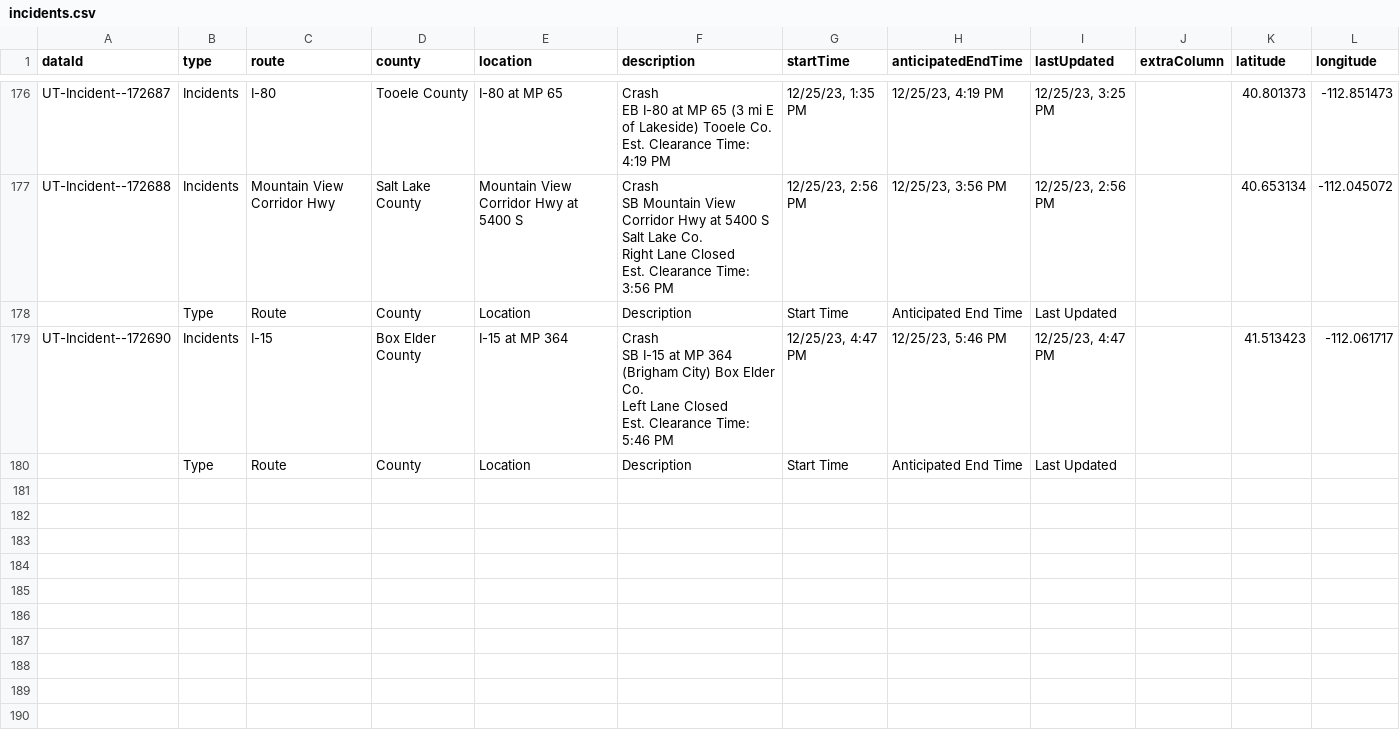
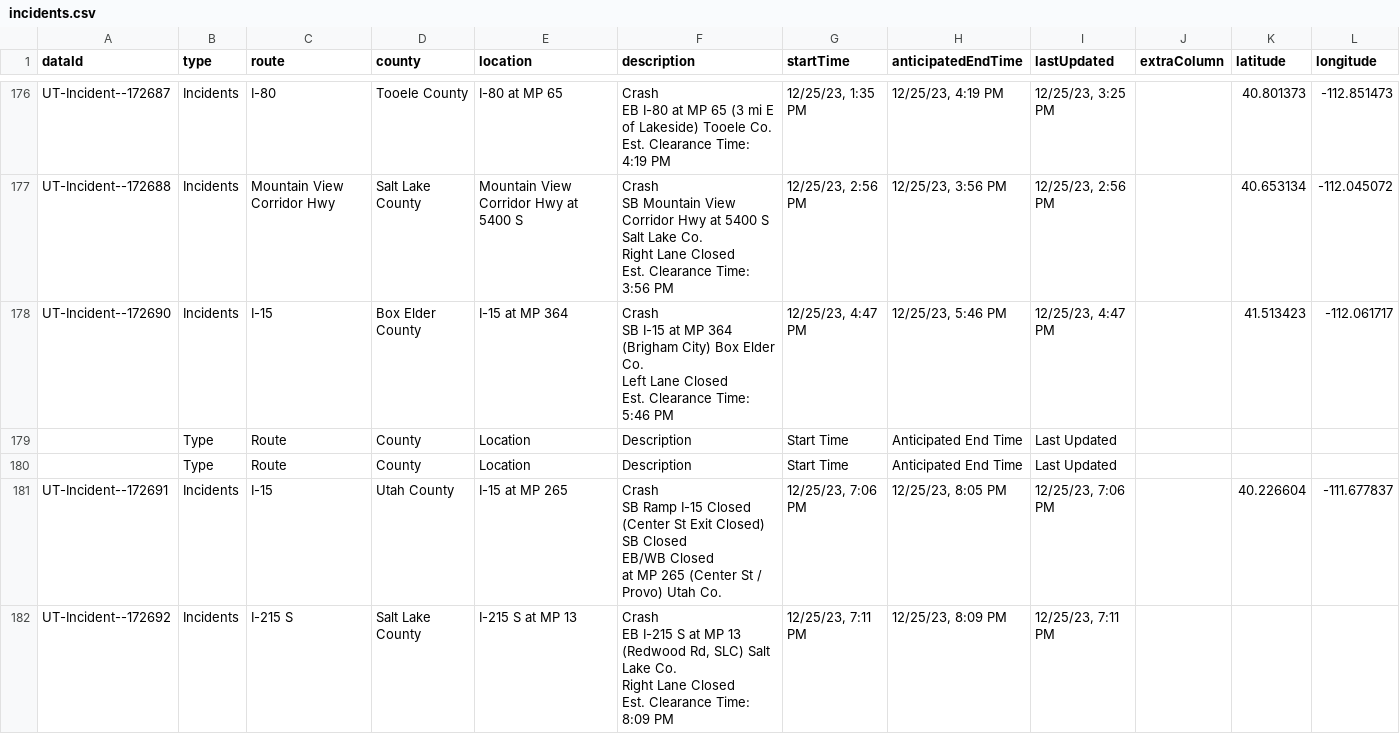
Before and after one commit to evanapplegate/evanapplegate.github.io, a CSV file: traffic_incidents_map/incidents.csv, drawn as a sheet; only a part is shown, gaps mark what is left out.

```diff
--- a/traffic_incidents_map/incidents.csv
+++ b/traffic_incidents_map/incidents.csv
@@ -648,3 +648,2 @@ Right Lane Closed
 Est. Clearance Time: 3:56 PM","12/25/23, 2:56 PM","12/25/23, 3:56 PM","12/25/23, 2:56 PM",,40.653134,-112.045072
-,Type,Route,County,Location,Description,Start Time,Anticipated End Time,Last Updated,,,
 UT-Incident--172690,Incidents,I-15,Box Elder County,I-15 at MP 364,"Crash
@@ -654 +653,11 @@ Est. Clearance Time: 5:46 PM","12/25/23, 4:47 PM","12/25/23, 5:46 PM","12/25/23,
 ,Type,Route,County,Location,Description,Start Time,Anticipated End Time,Last Updated,,,
+,Type,Route,County,Location,Description,Start Time,Anticipated End Time,Last Updated,,,
+UT-Incident--172691,Incidents,I-15,Utah County,I-15 at MP 265,"Crash
+SB Ramp I-15 Closed (Center St Exit Closed)
+SB Closed
+EB/WB Closed
+ at MP 265 (Center St / Provo) Utah Co.","12/25/23, 7:06 PM","12/25/23, 8:05 PM","12/25/23, 7:06 PM",,40.226604,-111.677837
+UT-Incident--172692,Incidents,I-215 S,Salt Lake County,I-215 S at MP 13,"Crash
+EB I-215 S at MP 13 (Redwood Rd, SLC) Salt Lake Co.
+Right Lane Closed
+Est. Clearance Time: 8:09 PM","12/25/23, 7:11 PM","12/25/23, 8:09 PM","12/25/23, 7:11 PM",,,
```
